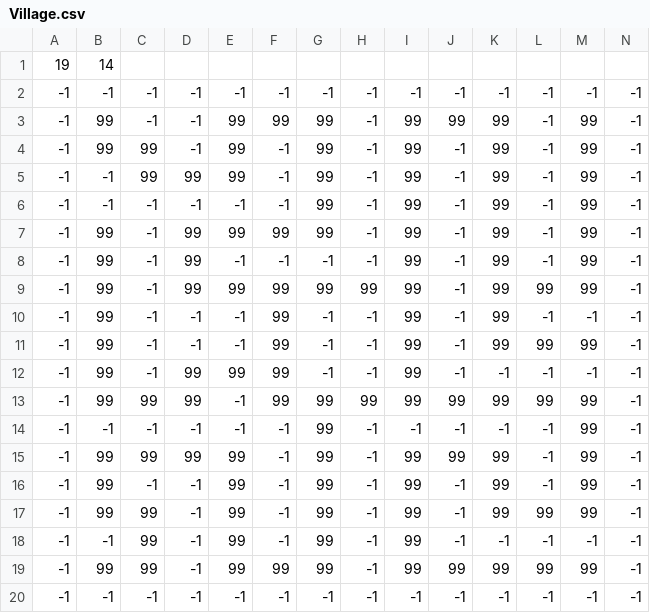
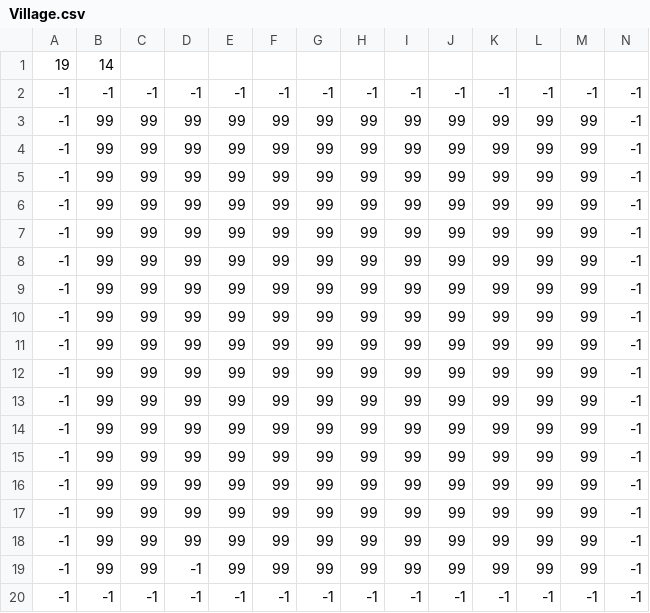
Before and after one commit to FabienBlanquie/ARE-Zelda, a CSV file: map/Village.csv, drawn as a sheet; removed rows and columns are numbered as before the commit, all else as after; the diff names each change by its address in the sheet, - before the commit and + after, or states it on an @@ line.

```diff
--- a/map/Village.csv
+++ b/map/Village.csv
-C3: -1
+C3: 99
-D3:D4: -1
+D3:D4: 99
-H3:H8: -1
+H3:H8: 99
-L3:L8: -1
+L3:L8: 99
-F4:F6: -1
+F4:F6: 99
-J4:J12: -1
+J4:J12: 99
-B5:B6: -1
+B5:B6: 99
-C6:C12: -1
+C6:C12: 99
-D6: -1
+D6: 99
-E6: -1
+E6: 99
-E8: -1
+E8: 99
-F8: -1
+F8: 99
-G8: -1
+G8: 99
-D10:D11: -1
+D10:D11: 99
-E10:E11: -1
+E10:E11: 99
-G10:G12: -1
+G10:G12: 99
-H10:H12: -1
+H10:H12: 99
-L10: -1
+L10: 99
-M10: -1
+M10: 99
-K12: -1
+K12: 99
-L12: -1
+L12: 99
-M12: -1
+M12: 99
-E13: -1
+E13: 99
-row 14: -1 | -1 | -1 | -1 | -1 | -1 | 99 | -1 | -1 | -1 | -1 | -1 | 99 | -1
-F14:F17: -1
+F14:F17: 99
-H14:H17: -1
+H14:H17: 99
-L14:L15: -1
+L14:L15: 99
-C15: -1
+C15: 99
-D15:D17: -1
+D15:D17: 99
-J15:J17: -1
+J15:J17: 99
-B17: -1
+B17: 99
-K17: -1
+K17: 99
-L17: -1
+L17: 99
-M17: -1
+M17: 99
+row 18: -1 | 99 | 99 | 99 | 99 | 99 | 99 | 99 | 99 | 99 | 99 | 99 | 99 | -1
-H19: -1
+H19: 99
```
Also changed, not shown: 1 other file.
